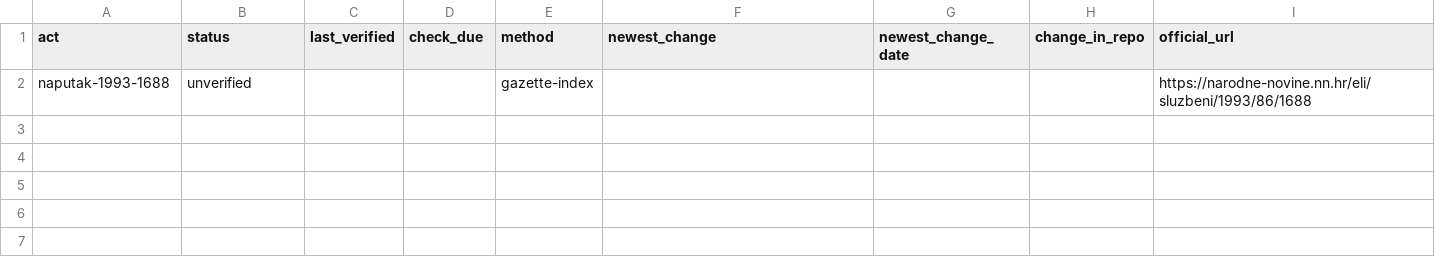
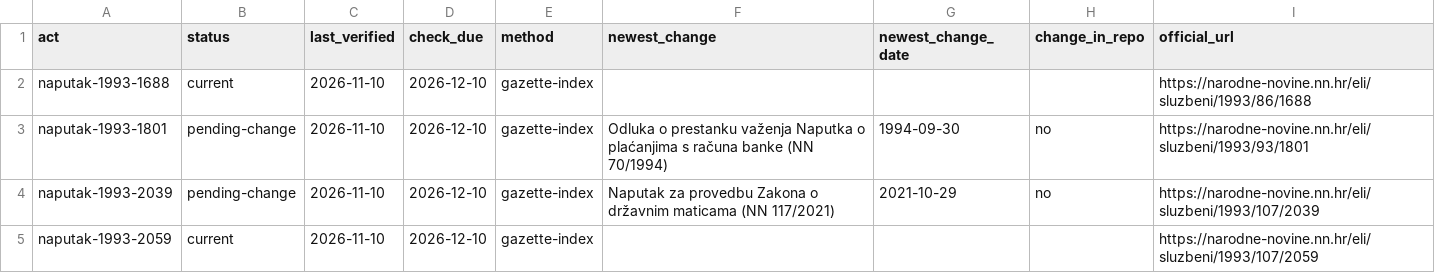
Before and after one commit to lexifina/croatia-law, a CSV file: data/freshness/naputak/1993.csv, drawn as a sheet.

```diff
--- a/data/freshness/naputak/1993.csv
+++ b/data/freshness/naputak/1993.csv
@@ -1,2 +1,5 @@
 act,status,last_verified,check_due,method,newest_change,newest_change_date,change_in_repo,official_url
-naputak-1993-1688,unverified,,,gazette-index,,,,https://narodne-novine.nn.hr/eli/sluzbeni/1993/86/1688
+naputak-1993-1688,current,2026-11-10,2026-12-10,gazette-index,,,,https://narodne-novine.nn.hr/eli/sluzbeni/1993/86/1688
+naputak-1993-1801,pending-change,2026-11-10,2026-12-10,gazette-index,Odluka o prestanku važenja Naputka o plaćanjima s računa banke (NN 70/1994),1994-09-30,no,https://narodne-novine.nn.hr/eli/sluzbeni/1993/93/1801
+naputak-1993-2039,pending-change,2026-11-10,2026-12-10,gazette-index,Naputak za provedbu Zakona o državnim maticama (NN 117/2021),2021-10-29,no,https://narodne-novine.nn.hr/eli/sluzbeni/1993/107/2039
+naputak-1993-2059,current,2026-11-10,2026-12-10,gazette-index,,,,https://narodne-novine.nn.hr/eli/sluzbeni/1993/107/2059
```
Also changed, not shown: data/freshness/naputak/1994.csv, data/freshness/naredba/1994.csv, 19 other files.
